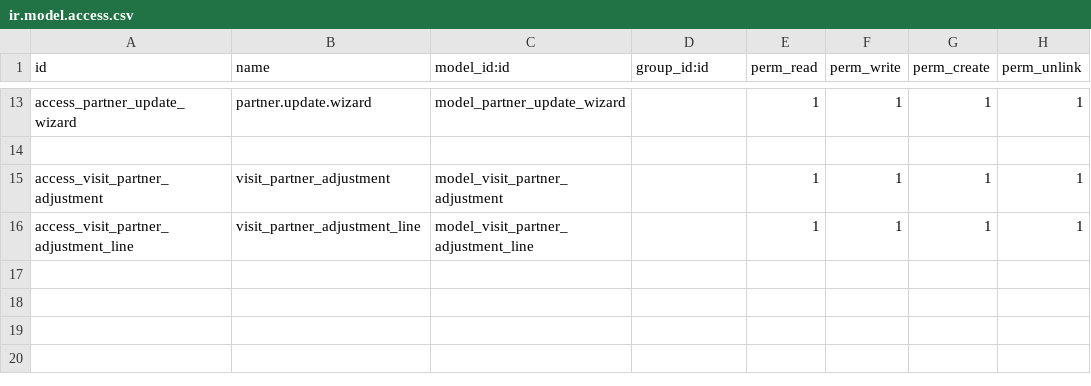
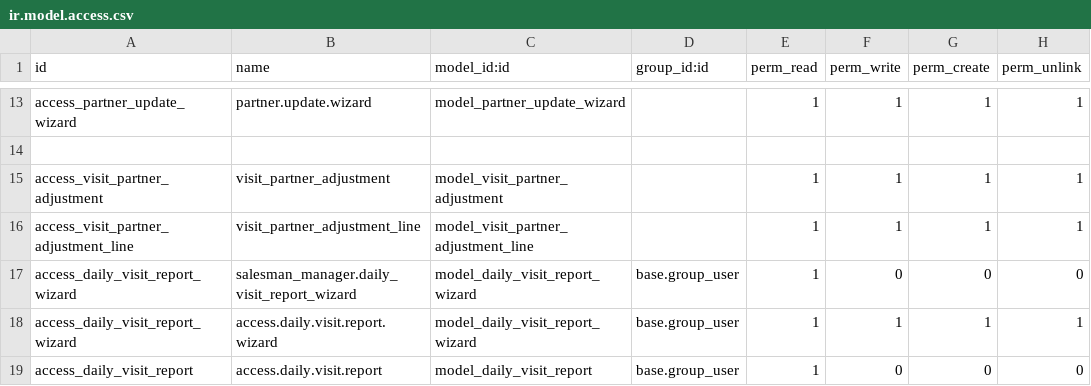
Before and after one commit to najwa-56/odoo-1, a CSV file: custom-addons/salesman_manager/security/ir.model.access.csv, drawn as a sheet; only a part is shown, gaps mark what is left out; the diff names each change by its address in the sheet, - before the commit and + after, or states it on an @@ line.

Commit message:
sale manager

```diff
--- a/custom-addons/salesman_manager/security/ir.model.access.csv
+++ b/custom-addons/salesman_manager/security/ir.model.access.csv
+row 17: access_daily_visit_report_wizard | salesman_manager.daily_visit_report_wizard | model_daily_visit_report_wizard | base.group_user | 1 | 0 | 0 | 0
+row 18: access_daily_visit_report_wizard | access.daily.visit.report.wizard | model_daily_visit_report_wizard | base.group_user | 1 | 1 | 1 | 1
+row 19: access_daily_visit_report | access.daily.visit.report | model_daily_visit_report | base.group_user | 1 | 0 | 0 | 0
```
Also changed, not shown: 18 other files.
